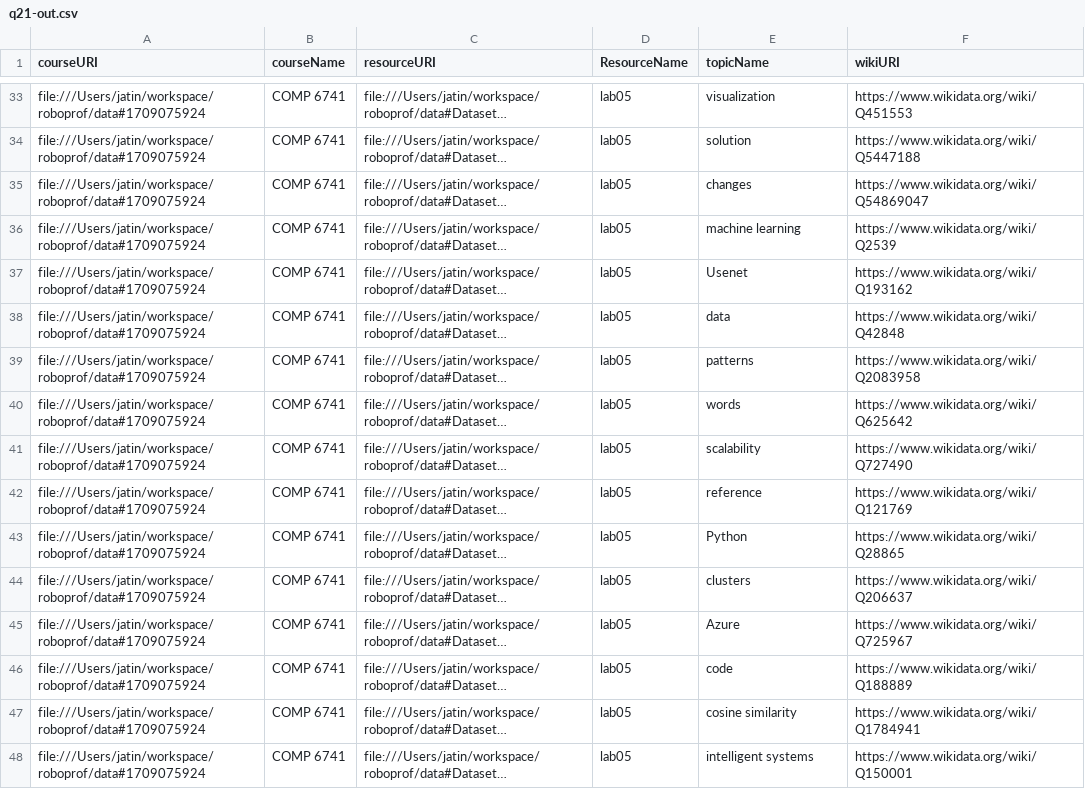
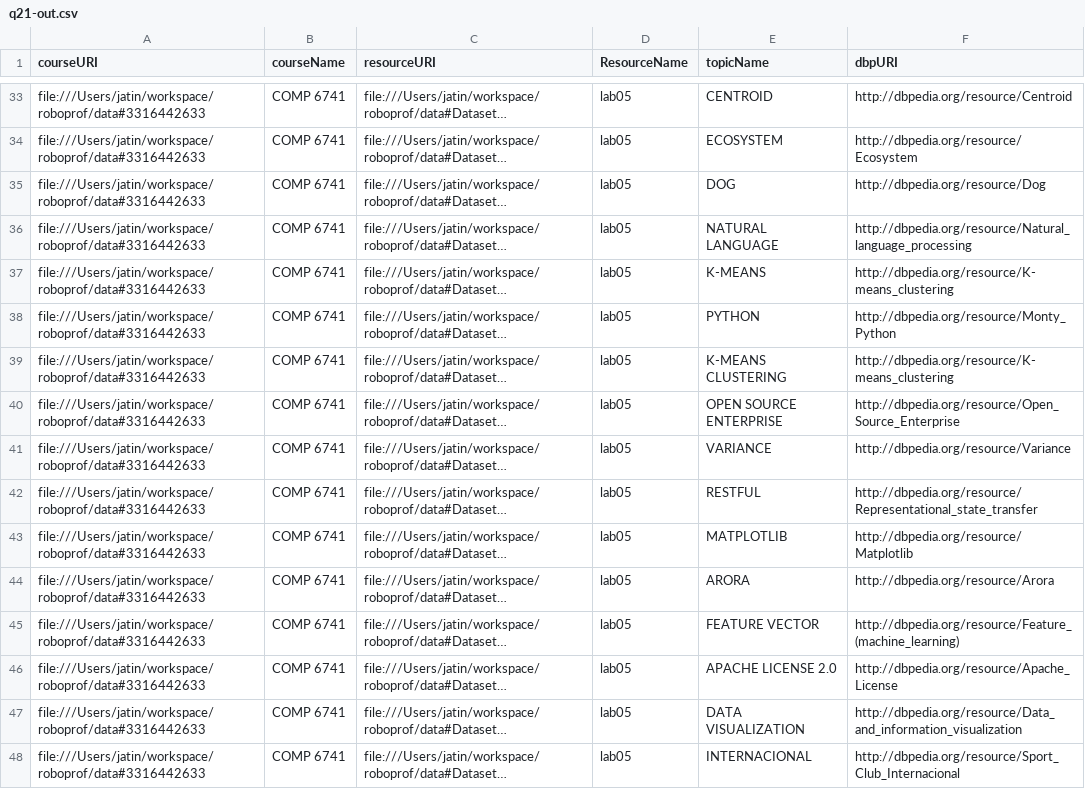
Before and after one commit to jatin51997/roboprof, a CSV file: OUTPUT/q21-out.csv, drawn as a sheet; only a part is shown, gaps mark what is left out; long unchanged cells end in …; the diff covers the shown part only; the diff names each change by its address in the sheet, - before the commit and + after, or states it on an @@ line.

```diff
--- a/OUTPUT/q21-out.csv
+++ b/OUTPUT/q21-out.csv
-F1: wikiURI
+F1: dbpURI
-A33:A48 (courseURI): file:///Users/jatin/workspace/roboprof/data#1709075924
+A33:A48 (courseURI): file:///Users/jatin/workspace/roboprof/data#3316442633
-E33 (topicName): visualization
+E33 (topicName): CENTROID
-F33 (dbpURI): https://www.wikidata.org/wiki/Q451553
+F33 (dbpURI): http://dbpedia.org/resource/Centroid
-E34 (topicName): solution
+E34 (topicName): ECOSYSTEM
-F34 (dbpURI): https://www.wikidata.org/wiki/Q5447188
+F34 (dbpURI): http://dbpedia.org/resource/Ecosystem
-E35 (topicName): changes
+E35 (topicName): DOG
-F35 (dbpURI): https://www.wikidata.org/wiki/Q54869047
+F35 (dbpURI): http://dbpedia.org/resource/Dog
-E36 (topicName): machine learning
+E36 (topicName): NATURAL LANGUAGE
-F36 (dbpURI): https://www.wikidata.org/wiki/Q2539
+F36 (dbpURI): http://dbpedia.org/resource/Natural_language_processing
-E37 (topicName): Usenet
+E37 (topicName): K-MEANS
-F37 (dbpURI): https://www.wikidata.org/wiki/Q193162
+F37 (dbpURI): http://dbpedia.org/resource/K-means_clustering
-E38 (topicName): data
+E38 (topicName): PYTHON
-F38 (dbpURI): https://www.wikidata.org/wiki/Q42848
+F38 (dbpURI): http://dbpedia.org/resource/Monty_Python
-E39 (topicName): patterns
+E39 (topicName): K-MEANS CLUSTERING
-F39 (dbpURI): https://www.wikidata.org/wiki/Q2083958
+F39 (dbpURI): http://dbpedia.org/resource/K-means_clustering
-E40 (topicName): words
+E40 (topicName): OPEN SOURCE ENTERPRISE
-F40 (dbpURI): https://www.wikidata.org/wiki/Q625642
+F40 (dbpURI): http://dbpedia.org/resource/Open_Source_Enterprise
-E41 (topicName): scalability
+E41 (topicName): VARIANCE
-F41 (dbpURI): https://www.wikidata.org/wiki/Q727490
+F41 (dbpURI): http://dbpedia.org/resource/Variance
-E42 (topicName): reference
+E42 (topicName): RESTFUL
-F42 (dbpURI): https://www.wikidata.org/wiki/Q121769
+F42 (dbpURI): http://dbpedia.org/resource/Representational_state_transfer
-E43 (topicName): Python
+E43 (topicName): MATPLOTLIB
-F43 (dbpURI): https://www.wikidata.org/wiki/Q28865
+F43 (dbpURI): http://dbpedia.org/resource/Matplotlib
-E44 (topicName): clusters
+E44 (topicName): ARORA
-F44 (dbpURI): https://www.wikidata.org/wiki/Q206637
+F44 (dbpURI): http://dbpedia.org/resource/Arora
-E45 (topicName): Azure
+E45 (topicName): FEATURE VECTOR
-F45 (dbpURI): https://www.wikidata.org/wiki/Q725967
+F45 (dbpURI): http://dbpedia.org/resource/Feature_(machine_learning)
-E46 (topicName): code
+E46 (topicName): APACHE LICENSE 2.0
-F46 (dbpURI): https://www.wikidata.org/wiki/Q188889
+F46 (dbpURI): http://dbpedia.org/resource/Apache_License
-E47 (topicName): cosine similarity
+E47 (topicName): DATA VISUALIZATION
-F47 (dbpURI): https://www.wikidata.org/wiki/Q1784941
+F47 (dbpURI): http://dbpedia.org/resource/Data_and_information_visualization
-E48 (topicName): intelligent systems
+E48 (topicName): INTERNACIONAL
-F48 (dbpURI): https://www.wikidata.org/wiki/Q150001
+F48 (dbpURI): http://dbpedia.org/resource/Sport_Club_Internacional
```
Also changed, not shown: 102 edited cells elsewhere in this file, OUTPUT/q16-out.csv, OUTPUT/q17-out.csv, 25 other files.
